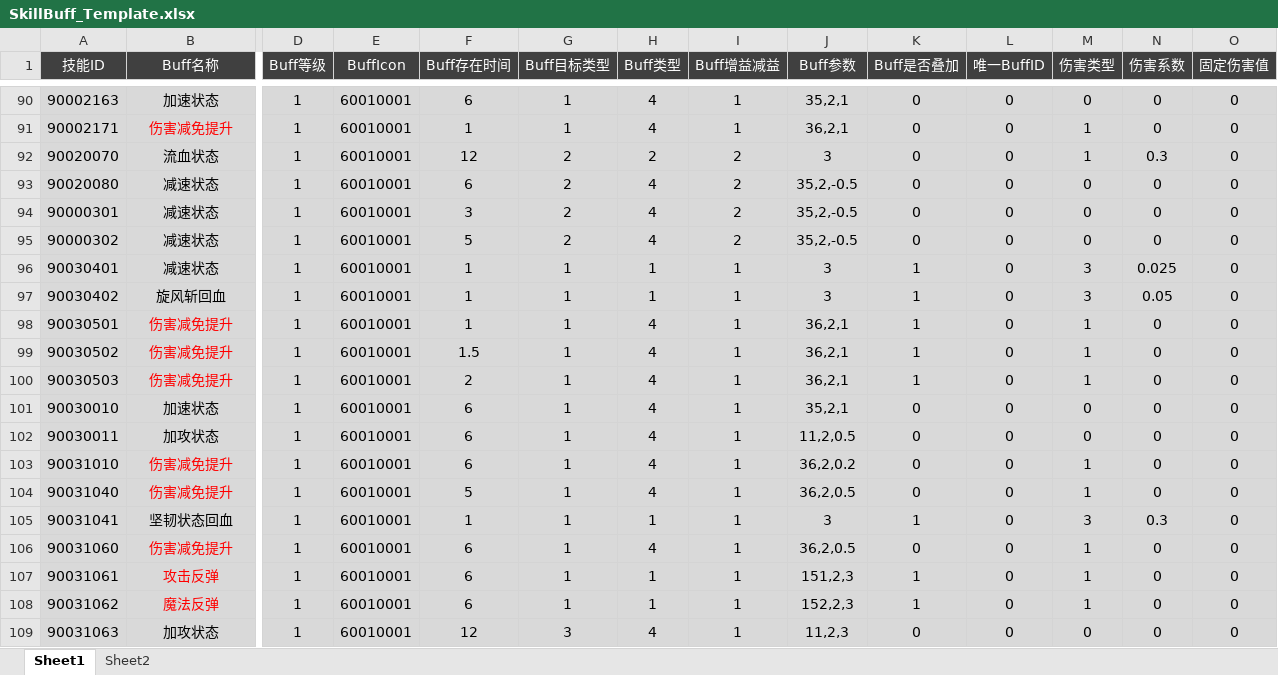
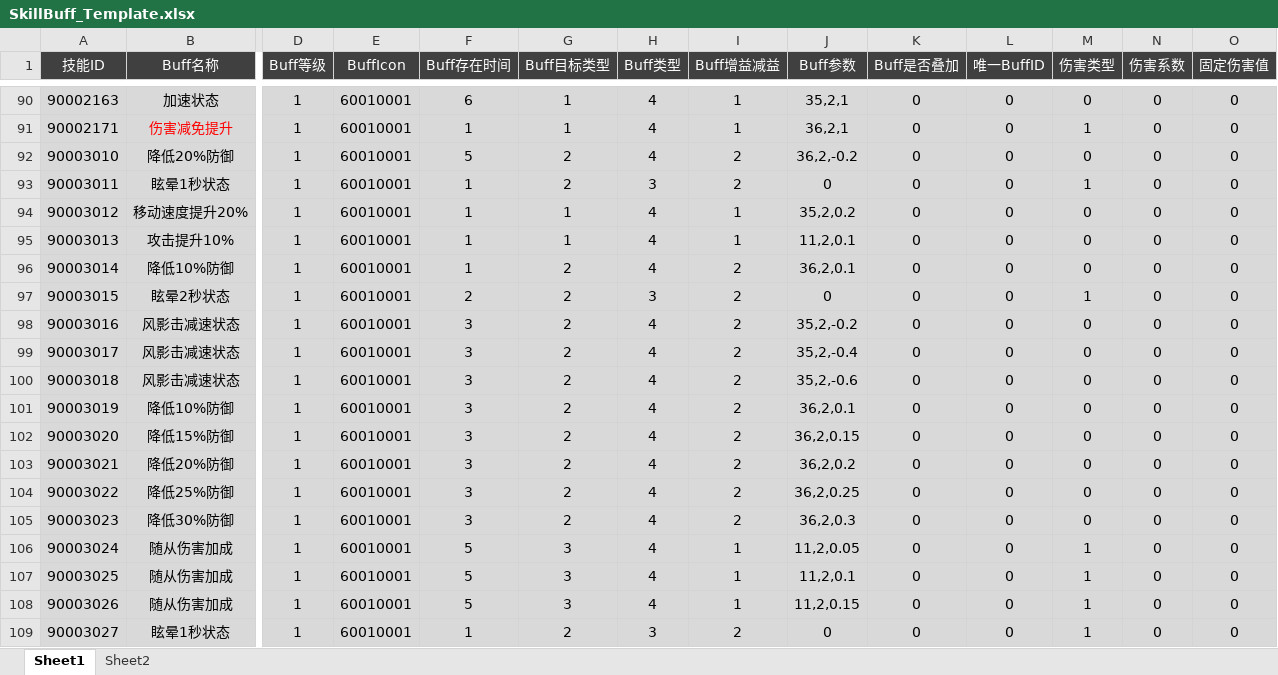
Before and after one commit to csyinghuochong/yongshiyujiayuan, an Excel workbook: S_数据表/SkillBuff_Template.xlsx, sheet Sheet1, drawn as a sheet; only a part is shown, gaps mark what is left out; the shorter side is filled out with more unchanged rows; values as stored, in another font and other column widths than the file's, no borders; table styles not drawn; rows hold the shown columns only; the diff covers the shown part only; the diff names each change by its address in the sheet, - before the commit and + after, or states it on an @@ line.

```diff
--- a/S_数据表/SkillBuff_Template.xlsx (sheet Sheet1)
+++ b/S_数据表/SkillBuff_Template.xlsx (sheet Sheet1)
+row 92: 90003010 | 降低20%防御 | 1 | 60010001 | 5 | 2 | 4 | 2 | 36,2,-0.2 | 0 | 0 | 0 | 0 | 0
+row 93: 90003011 | 眩晕1秒状态 | 1 | 60010001 | 1 | 2 | 3 | 2 | 0 | 0 | 0 | 1 | 0 | 0
+row 94: 90003012 | 移动速度提升20% | 1 | 60010001 | 1 | 1 | 4 | 1 | 35,2,0.2 | 0 | 0 | 0 | 0 | 0
+row 95: 90003013 | 攻击提升10% | 1 | 60010001 | 1 | 1 | 4 | 1 | 11,2,0.1 | 0 | 0 | 0 | 0 | 0
+row 96: 90003014 | 降低10%防御 | 1 | 60010001 | 1 | 2 | 4 | 2 | 36,2,0.1 | 0 | 0 | 0 | 0 | 0
+row 97: 90003015 | 眩晕2秒状态 | 1 | 60010001 | 2 | 2 | 3 | 2 | 0 | 0 | 0 | 1 | 0 | 0
+row 98: 90003016 | 风影击减速状态 | 1 | 60010001 | 3 | 2 | 4 | 2 | 35,2,-0.2 | 0 | 0 | 0 | 0 | 0
+row 99: 90003017 | 风影击减速状态 | 1 | 60010001 | 3 | 2 | 4 | 2 | 35,2,-0.4 | 0 | 0 | 0 | 0 | 0
+row 100: 90003018 | 风影击减速状态 | 1 | 60010001 | 3 | 2 | 4 | 2 | 35,2,-0.6 | 0 | 0 | 0 | 0 | 0
+row 101: 90003019 | 降低10%防御 | 1 | 60010001 | 3 | 2 | 4 | 2 | 36,2,0.1 | 0 | 0 | 0 | 0 | 0
+row 102: 90003020 | 降低15%防御 | 1 | 60010001 | 3 | 2 | 4 | 2 | 36,2,0.15 | 0 | 0 | 0 | 0 | 0
+row 103: 90003021 | 降低20%防御 | 1 | 60010001 | 3 | 2 | 4 | 2 | 36,2,0.2 | 0 | 0 | 0 | 0 | 0
+row 104: 90003022 | 降低25%防御 | 1 | 60010001 | 3 | 2 | 4 | 2 | 36,2,0.25 | 0 | 0 | 0 | 0 | 0
+row 105: 90003023 | 降低30%防御 | 1 | 60010001 | 3 | 2 | 4 | 2 | 36,2,0.3 | 0 | 0 | 0 | 0 | 0
+row 106: 90003024 | 随从伤害加成 | 1 | 60010001 | 5 | 3 | 4 | 1 | 11,2,0.05 | 0 | 0 | 1 | 0 | 0
+row 107: 90003025 | 随从伤害加成 | 1 | 60010001 | 5 | 3 | 4 | 1 | 11,2,0.1 | 0 | 0 | 1 | 0 | 0
+row 108: 90003026 | 随从伤害加成 | 1 | 60010001 | 5 | 3 | 4 | 1 | 11,2,0.15 | 0 | 0 | 1 | 0 | 0
+row 109: 90003027 | 眩晕1秒状态 | 1 | 60010001 | 1 | 2 | 3 | 2 | 0 | 0 | 0 | 1 | 0 | 0
```
Also changed, not shown: 16 added rows elsewhere in this sheet, S_数据表/Skill_Template.xlsx, S_数据表/Talent_Template.xlsx.
